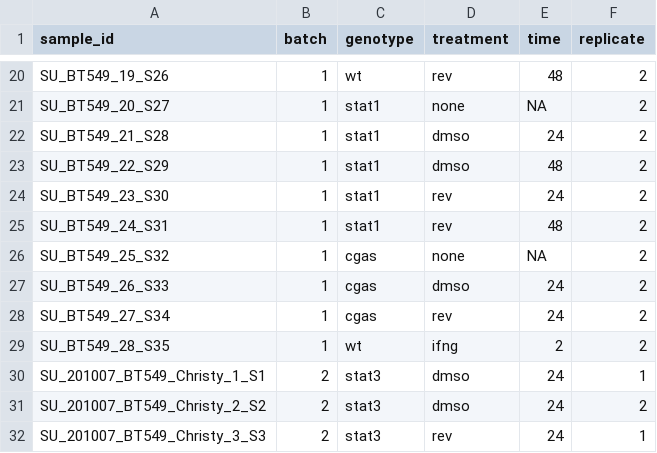
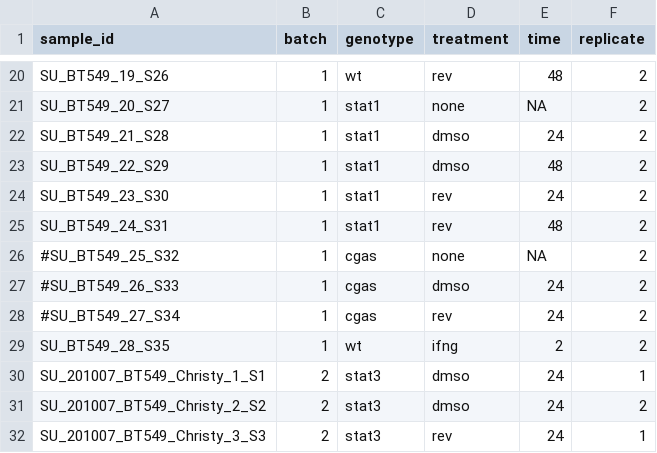
Before and after one commit to mschubert/cgas_ko, a TSV file: data/rnaseq.tsv, drawn as a sheet; only a part is shown, gaps mark what is left out.

Commit message:
excl outlier cgas, min 1 read/sample/gene

```diff
--- a/data/rnaseq.tsv
+++ b/data/rnaseq.tsv
@@ -25,5 +25,5 @@ SU_BT549_23_S30	1	stat1	rev	24	2
 SU_BT549_24_S31	1	stat1	rev	48	2
-SU_BT549_25_S32	1	cgas	none	NA	2
-SU_BT549_26_S33	1	cgas	dmso	24	2
-SU_BT549_27_S34	1	cgas	rev	24	2
+#SU_BT549_25_S32	1	cgas	none	NA	2
+#SU_BT549_26_S33	1	cgas	dmso	24	2
+#SU_BT549_27_S34	1	cgas	rev	24	2
 SU_BT549_28_S35	1	wt	ifng	2	2
```
Also changed, not shown: 1 other file.
